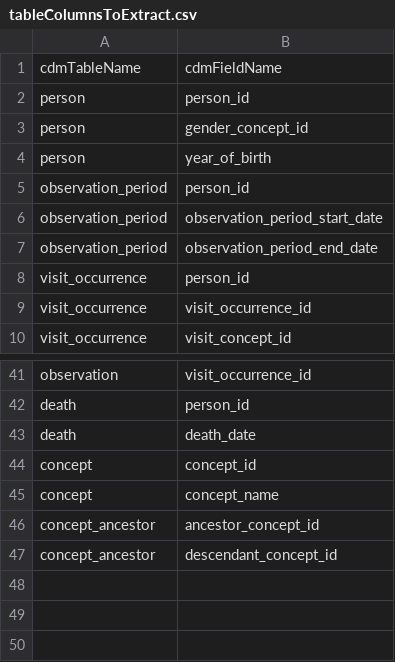
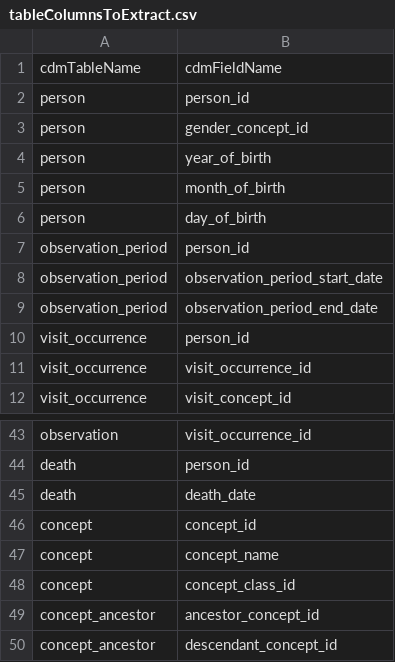
Before and after one commit to OHDSI/ApolloR, a CSV file: inst/tableColumnsToExtract.csv, drawn as a sheet; only a part is shown, gaps mark what is left out.

```diff
--- a/inst/tableColumnsToExtract.csv
+++ b/inst/tableColumnsToExtract.csv
@@ -4,2 +4,4 @@ person,gender_concept_id
 person,year_of_birth
+person,month_of_birth
+person,day_of_birth
 observation_period,person_id
@@ -45,2 +47,3 @@ concept,concept_id
 concept,concept_name
+concept,concept_class_id
 concept_ancestor,ancestor_concept_id
```
Also changed, not shown: 1 other file.
